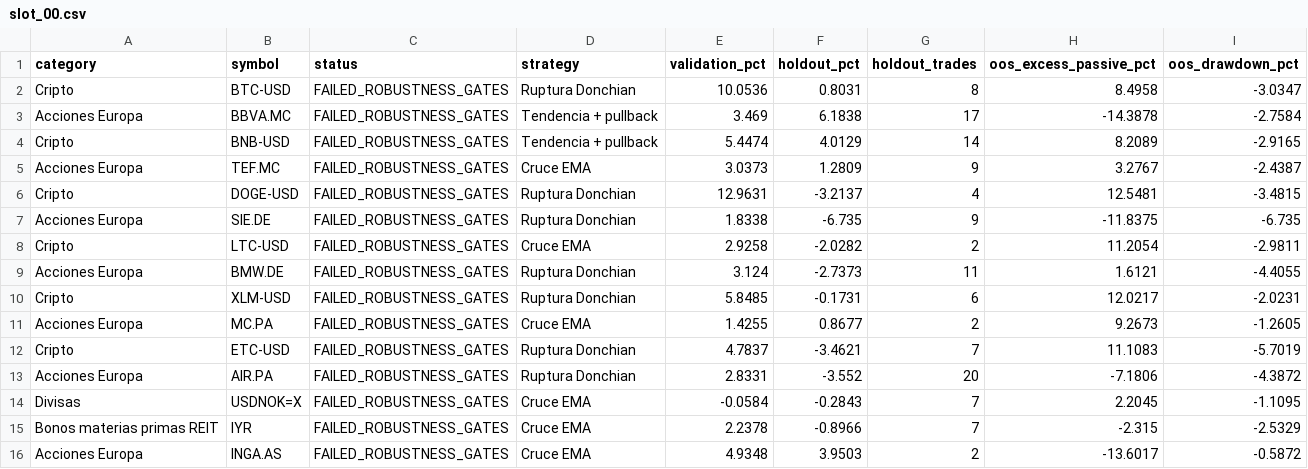
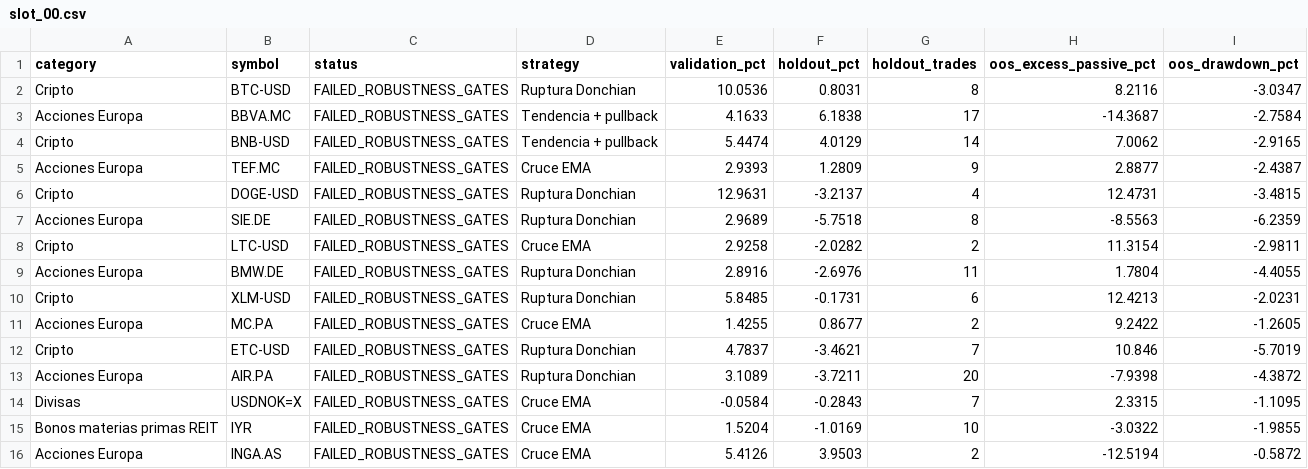
Before and after one commit to barado08/atlas-quant, a CSV file: reports/shards/slot_00.csv, drawn as a sheet; only a part is shown; the diff covers the shown part only.

```diff
--- a/reports/shards/slot_00.csv
+++ b/reports/shards/slot_00.csv
@@ -1,16 +1,16 @@
 category,symbol,status,strategy,validation_pct,holdout_pct,holdout_trades,oos_excess_passive_pct,oos_drawdown_pct
-Cripto,BTC-USD,FAILED_ROBUSTNESS_GATES,Ruptura Donchian,10.0536,0.8031,8,8.4958,-3.0347
-Acciones Europa,BBVA.MC,FAILED_ROBUSTNESS_GATES,Tendencia + pullback,3.469,6.1838,17,-14.3878,-2.7584
-Cripto,BNB-USD,FAILED_ROBUSTNESS_GATES,Tendencia + pullback,5.4474,4.0129,14,8.2089,-2.9165
-Acciones Europa,TEF.MC,FAILED_ROBUSTNESS_GATES,Cruce EMA,3.0373,1.2809,9,3.2767,-2.4387
-Cripto,DOGE-USD,FAILED_ROBUSTNESS_GATES,Ruptura Donchian,12.9631,-3.2137,4,12.5481,-3.4815
-Acciones Europa,SIE.DE,FAILED_ROBUSTNESS_GATES,Ruptura Donchian,1.8338,-6.735,9,-11.8375,-6.735
-Cripto,LTC-USD,FAILED_ROBUSTNESS_GATES,Cruce EMA,2.9258,-2.0282,2,11.2054,-2.9811
-Acciones Europa,BMW.DE,FAILED_ROBUSTNESS_GATES,Ruptura Donchian,3.124,-2.7373,11,1.6121,-4.4055
-Cripto,XLM-USD,FAILED_ROBUSTNESS_GATES,Ruptura Donchian,5.8485,-0.1731,6,12.0217,-2.0231
-Acciones Europa,MC.PA,FAILED_ROBUSTNESS_GATES,Cruce EMA,1.4255,0.8677,2,9.2673,-1.2605
-Cripto,ETC-USD,FAILED_ROBUSTNESS_GATES,Ruptura Donchian,4.7837,-3.4621,7,11.1083,-5.7019
-Acciones Europa,AIR.PA,FAILED_ROBUSTNESS_GATES,Ruptura Donchian,2.8331,-3.552,20,-7.1806,-4.3872
-Divisas,USDNOK=X,FAILED_ROBUSTNESS_GATES,Cruce EMA,-0.0584,-0.2843,7,2.2045,-1.1095
-Bonos materias primas REIT,IYR,FAILED_ROBUSTNESS_GATES,Cruce EMA,2.2378,-0.8966,7,-2.315,-2.5329
-Acciones Europa,INGA.AS,FAILED_ROBUSTNESS_GATES,Cruce EMA,4.9348,3.9503,2,-13.6017,-0.5872
+Cripto,BTC-USD,FAILED_ROBUSTNESS_GATES,Ruptura Donchian,10.0536,0.8031,8,8.2116,-3.0347
+Acciones Europa,BBVA.MC,FAILED_ROBUSTNESS_GATES,Tendencia + pullback,4.1633,6.1838,17,-14.3687,-2.7584
+Cripto,BNB-USD,FAILED_ROBUSTNESS_GATES,Tendencia + pullback,5.4474,4.0129,14,7.0062,-2.9165
+Acciones Europa,TEF.MC,FAILED_ROBUSTNESS_GATES,Cruce EMA,2.9393,1.2809,9,2.8877,-2.4387
+Cripto,DOGE-USD,FAILED_ROBUSTNESS_GATES,Ruptura Donchian,12.9631,-3.2137,4,12.4731,-3.4815
+Acciones Europa,SIE.DE,FAILED_ROBUSTNESS_GATES,Ruptura Donchian,2.9689,-5.7518,8,-8.5563,-6.2359
+Cripto,LTC-USD,FAILED_ROBUSTNESS_GATES,Cruce EMA,2.9258,-2.0282,2,11.3154,-2.9811
+Acciones Europa,BMW.DE,FAILED_ROBUSTNESS_GATES,Ruptura Donchian,2.8916,-2.6976,11,1.7804,-4.4055
+Cripto,XLM-USD,FAILED_ROBUSTNESS_GATES,Ruptura Donchian,5.8485,-0.1731,6,12.4213,-2.0231
+Acciones Europa,MC.PA,FAILED_ROBUSTNESS_GATES,Cruce EMA,1.4255,0.8677,2,9.2422,-1.2605
+Cripto,ETC-USD,FAILED_ROBUSTNESS_GATES,Ruptura Donchian,4.7837,-3.4621,7,10.846,-5.7019
+Acciones Europa,AIR.PA,FAILED_ROBUSTNESS_GATES,Ruptura Donchian,3.1089,-3.7211,20,-7.9398,-4.3872
+Divisas,USDNOK=X,FAILED_ROBUSTNESS_GATES,Cruce EMA,-0.0584,-0.2843,7,2.3315,-1.1095
+Bonos materias primas REIT,IYR,FAILED_ROBUSTNESS_GATES,Cruce EMA,1.5204,-1.0169,10,-3.0322,-1.9855
+Acciones Europa,INGA.AS,FAILED_ROBUSTNESS_GATES,Cruce EMA,5.4126,3.9503,2,-12.5194,-0.5872
```
Also changed, not shown: 19 edited cells elsewhere in this file, 1 other file.
